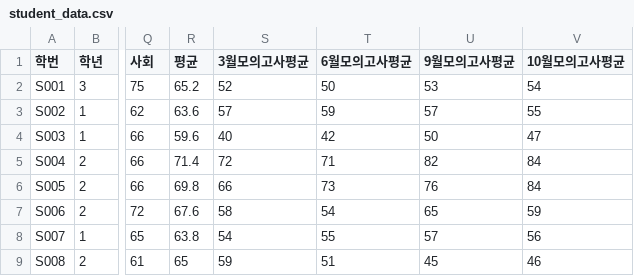
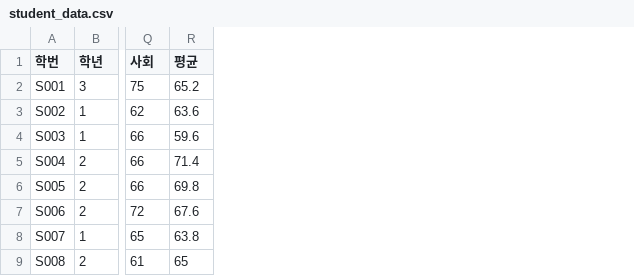
Before and after one commit to js-ie/studentdata, a CSV file: student_data.csv, drawn as a sheet; only a part is shown, gaps mark what is left out; the diff names each change by its address in the sheet, - before the commit and + after, or states it on an @@ line.

Commit message:
Add files via upload

```diff
--- a/student_data.csv
+++ b/student_data.csv
-column S (3월모의고사평균), rows 2-9: 52 | 57 | 40 | 72 | 66 | 58 | 54 | 59
-column T (6월모의고사평균), rows 2-9: 50 | 59 | 42 | 71 | 73 | 54 | 55 | 51
-column U (9월모의고사평균), rows 2-9: 53 | 57 | 50 | 82 | 76 | 65 | 57 | 45
-column V (10월모의고사평균), rows 2-9: 54 | 55 | 47 | 84 | 84 | 59 | 56 | 46
```
